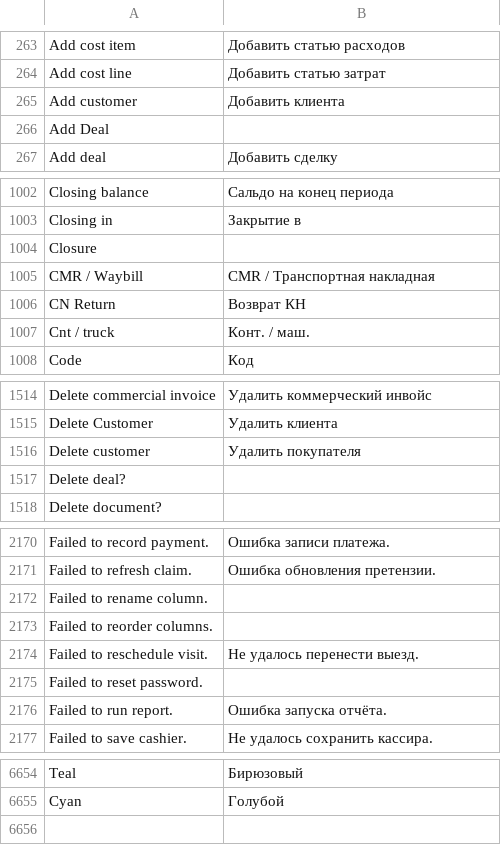
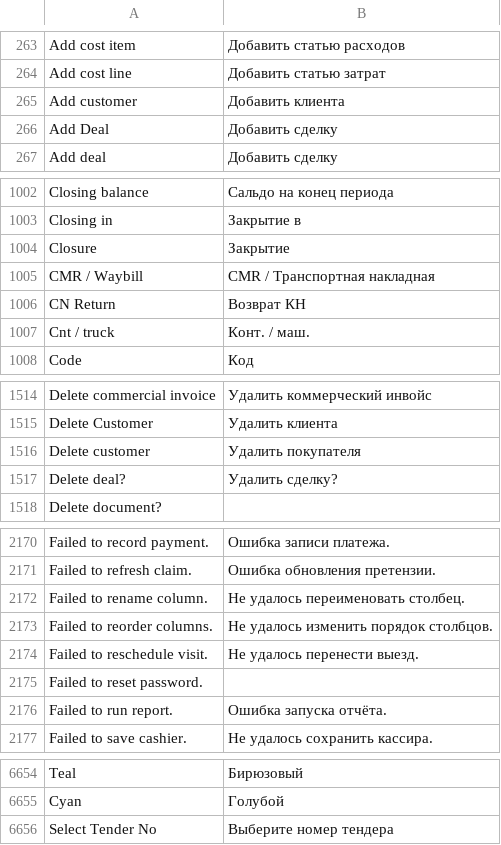
Before and after one commit to zvictory/stabler, a CSV file: stabler/translations/ru.csv, drawn as a sheet; only a part is shown, gaps mark what is left out; the diff covers the shown part only.

```diff
--- a/stabler/translations/ru.csv
+++ b/stabler/translations/ru.csv
@@ -265,3 +265,3 @@ Add cost line,Добавить статью затрат
 Add customer,Добавить клиента
-Add Deal,
+Add Deal,Добавить сделку
 Add deal,Добавить сделку
@@ -1003,3 +1003,3 @@ Closing balance,Сальдо на конец периода
 Closing in,Закрытие в
-Closure,
+Closure,Закрытие
 CMR / Waybill,CMR / Транспортная накладная
@@ -1516,3 +1516,3 @@ Delete Customer,Удалить клиента
 Delete customer,Удалить покупателя
-Delete deal?,
+Delete deal?,Удалить сделку?
 Delete document?,
@@ -2171,4 +2171,4 @@ Failed to record payment.,Ошибка записи платежа.
 Failed to refresh claim.,Ошибка обновления претензии.
-Failed to rename column.,
-Failed to reorder columns.,
+Failed to rename column.,Не удалось переименовать столбец.
+Failed to reorder columns.,Не удалось изменить порядок столбцов.
 Failed to reschedule visit.,Не удалось перенести выезд.
@@ -6655 +6655,2 @@ Teal,Бирюзовый
 Cyan,Голубой
+Select Tender No,Выберите номер тендера
```
Also changed, not shown: 5 edited cells elsewhere in this file, stabler/translations/en.csv, stabler/translations/tr.csv, 3 other files.
